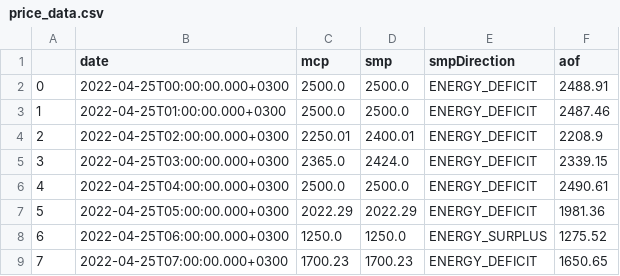
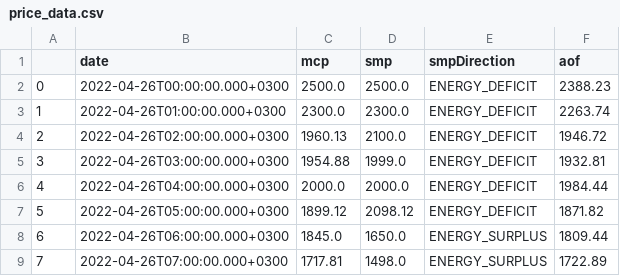
Before and after one commit to berkorbay/intraday, a CSV file: inst/market-data/price_data.csv, drawn as a sheet; only a part is shown; the diff covers the shown part only.

```diff
--- a/inst/market-data/price_data.csv
+++ b/inst/market-data/price_data.csv
@@ -1,9 +1,9 @@
 ,date,mcp,smp,smpDirection,aof
-0,2022-04-25T00:00:00.000+0300,2500.0,2500.0,ENERGY_DEFICIT,2488.91
-1,2022-04-25T01:00:00.000+0300,2500.0,2500.0,ENERGY_DEFICIT,2487.46
-2,2022-04-25T02:00:00.000+0300,2250.01,2400.01,ENERGY_DEFICIT,2208.9
-3,2022-04-25T03:00:00.000+0300,2365.0,2424.0,ENERGY_DEFICIT,2339.15
-4,2022-04-25T04:00:00.000+0300,2500.0,2500.0,ENERGY_DEFICIT,2490.61
-5,2022-04-25T05:00:00.000+0300,2022.29,2022.29,ENERGY_DEFICIT,1981.36
-6,2022-04-25T06:00:00.000+0300,1250.0,1250.0,ENERGY_SURPLUS,1275.52
-7,2022-04-25T07:00:00.000+0300,1700.23,1700.23,ENERGY_DEFICIT,1650.65
+0,2022-04-26T00:00:00.000+0300,2500.0,2500.0,ENERGY_DEFICIT,2388.23
+1,2022-04-26T01:00:00.000+0300,2300.0,2300.0,ENERGY_DEFICIT,2263.74
+2,2022-04-26T02:00:00.000+0300,1960.13,2100.0,ENERGY_DEFICIT,1946.72
+3,2022-04-26T03:00:00.000+0300,1954.88,1999.0,ENERGY_DEFICIT,1932.81
+4,2022-04-26T04:00:00.000+0300,2000.0,2000.0,ENERGY_DEFICIT,1984.44
+5,2022-04-26T05:00:00.000+0300,1899.12,2098.12,ENERGY_DEFICIT,1871.82
+6,2022-04-26T06:00:00.000+0300,1845.0,1650.0,ENERGY_SURPLUS,1809.44
+7,2022-04-26T07:00:00.000+0300,1717.81,1498.0,ENERGY_SURPLUS,1722.89
```
Also changed, not shown: 69 edited cells elsewhere in this file, inst/market-data/intraday_summary.csv, 2 other files.
